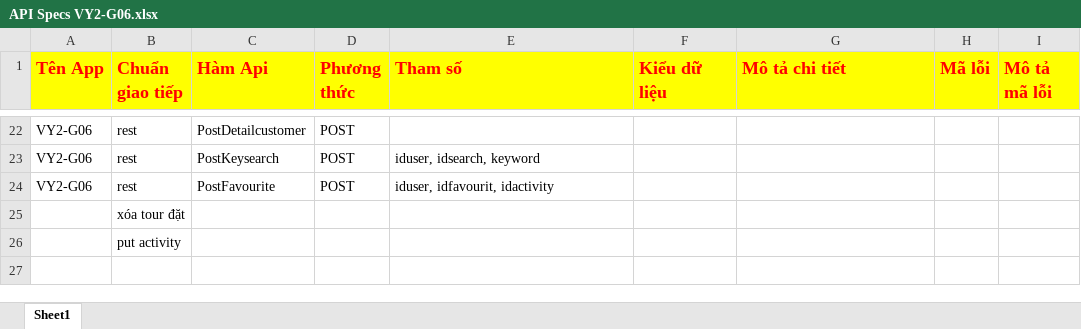
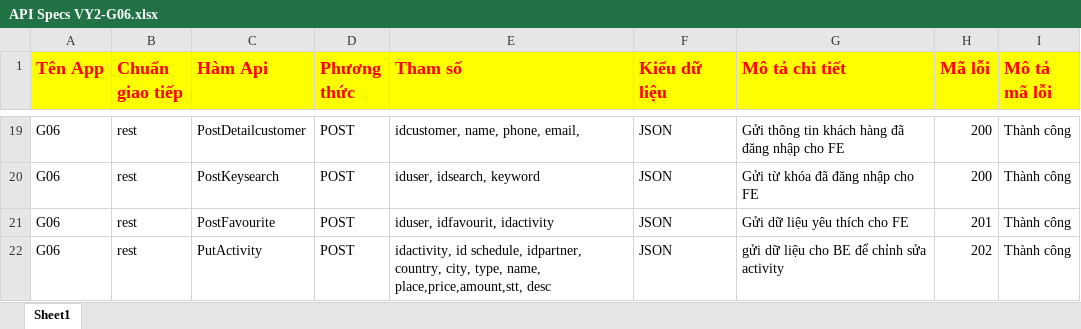
Before and after one commit to qtthien4/VY2-G06-Tour-Traveloka, an Excel workbook: API Specs VY2-G06.xlsx, sheet Sheet1, drawn as a sheet; only a part is shown, gaps mark what is left out; values as stored, in another font and other column widths than the file's, no borders; removed rows and columns are numbered as before the commit, all else as after; the diff covers the shown part only; the diff names each change by its address in the sheet, - before the commit and + after, or states it on an @@ line.

```diff
--- a/API Specs VY2-G06.xlsx (sheet Sheet1)
+++ b/API Specs VY2-G06.xlsx (sheet Sheet1)
-A19:A21 (Tên App): VY2-G06
+A19:A21 (Tên App): G06
-E19 (Tham số): (empty)
+E19 (Tham số): idcustomer, name, phone, email,
-F19:F21 (Kiểu dữ liệu): (empty)
+F19:F21 (Kiểu dữ liệu): JSON
-G19 (Mô tả chi tiết): (empty)
+G19 (Mô tả chi tiết): Gửi thông tin khách hàng đã đăng nhập cho FE
-H19:H20 (Mã lỗi): (empty)
+H19:H20 (Mã lỗi): 200
-I19:I21 (Mô tả mã lỗi): (empty)
+I19:I21 (Mô tả mã lỗi): Thành công
-G20 (Mô tả chi tiết): (empty)
+G20 (Mô tả chi tiết): Gửi từ khóa đã đăng nhập cho FE
-G21 (Mô tả chi tiết): (empty)
+G21 (Mô tả chi tiết): Gửi dữ liệu yêu thích cho FE
-H21 (Mã lỗi): (empty)
+H21 (Mã lỗi): 201
-row 25:  | xóa tour đặt
-row 26:  | put activity
+row 22: G06 | rest | PutActivity | POST | idactivity, id schedule, idpartner, country, city, type, name, place,price,amount,stt, desc | JSON | gửi dữ liệu cho BE để chỉnh sửa activity | 202 | Thành công
```
Also changed, not shown: 3 removed rows and 41 edited cells elsewhere in this sheet, 2 other files.
